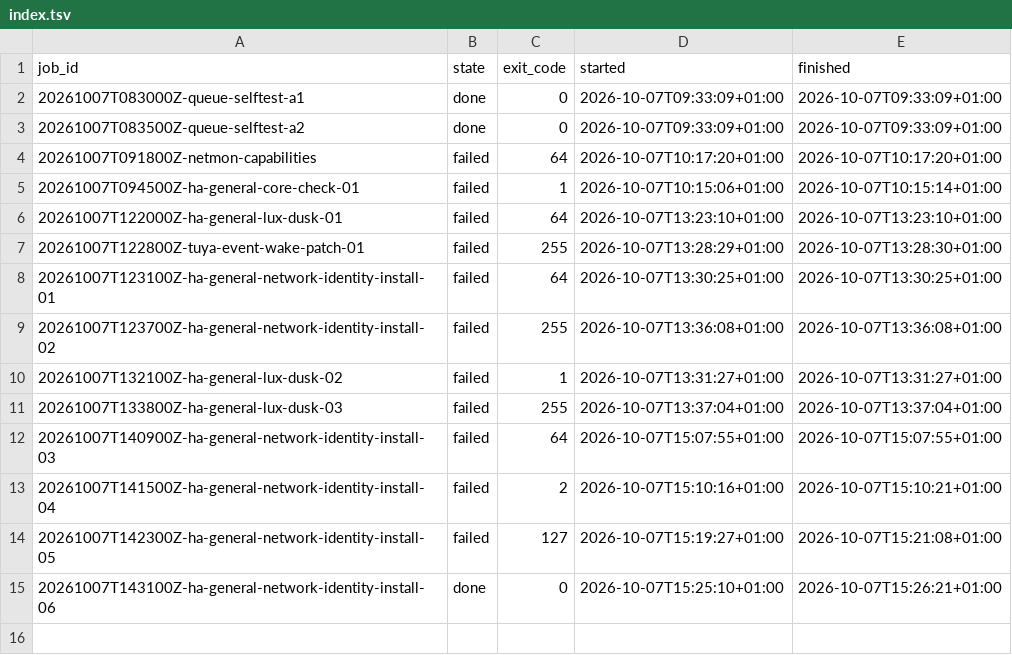
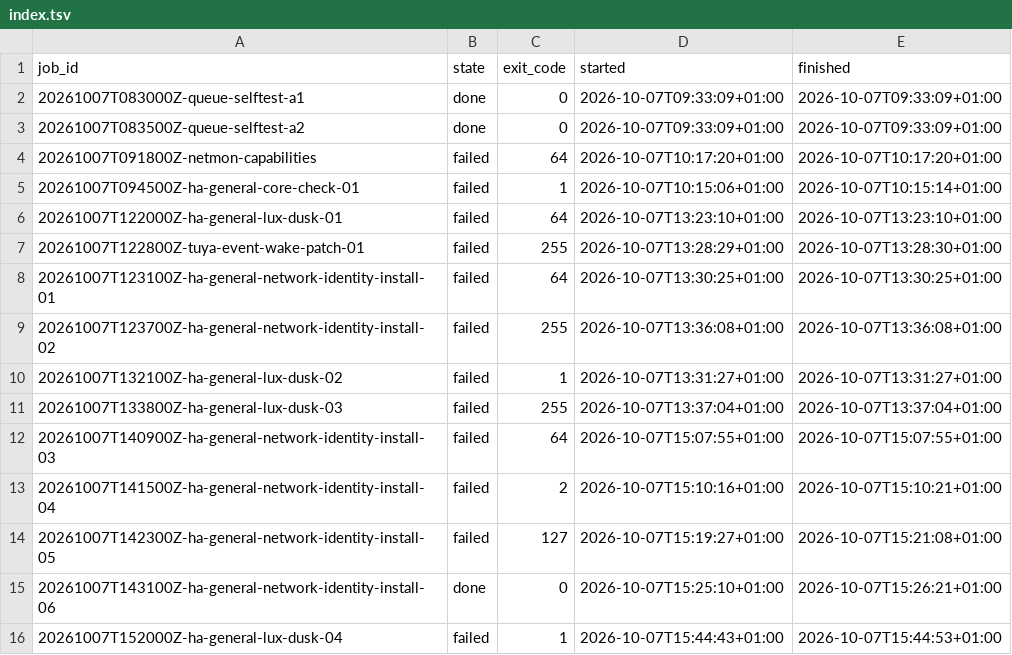
Before and after one commit to jamienewton2269/JNS-Home-Assistant-Deployment, a TSV file: gateway/index.tsv, drawn as a sheet; the diff names each change by its address in the sheet, - before the commit and + after, or states it on an @@ line.

Commit message:
gateway: record stranded Node C job result

```diff
--- a/gateway/index.tsv
+++ b/gateway/index.tsv
+row 16: 20261007T152000Z-ha-general-lux-dusk-04 | failed | 1 | 2026-10-07T15:44:43+01:00 | 2026-10-07T15:44:53+01:00
```
Also changed, not shown: 2 other files.
